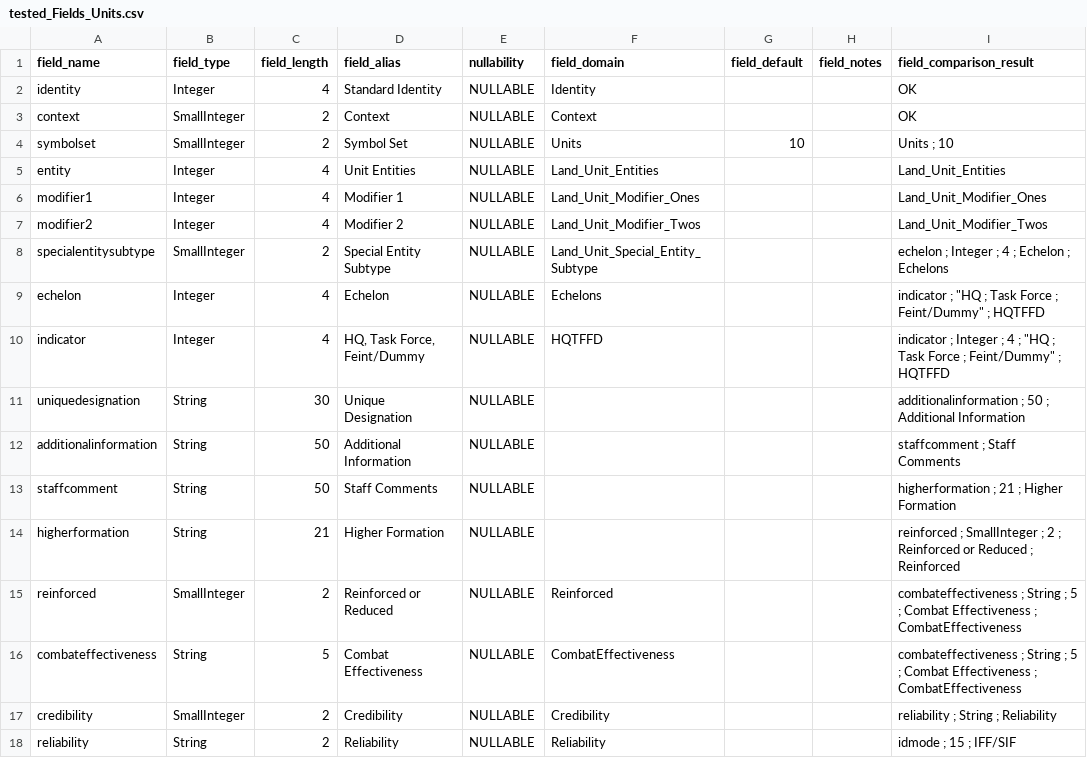
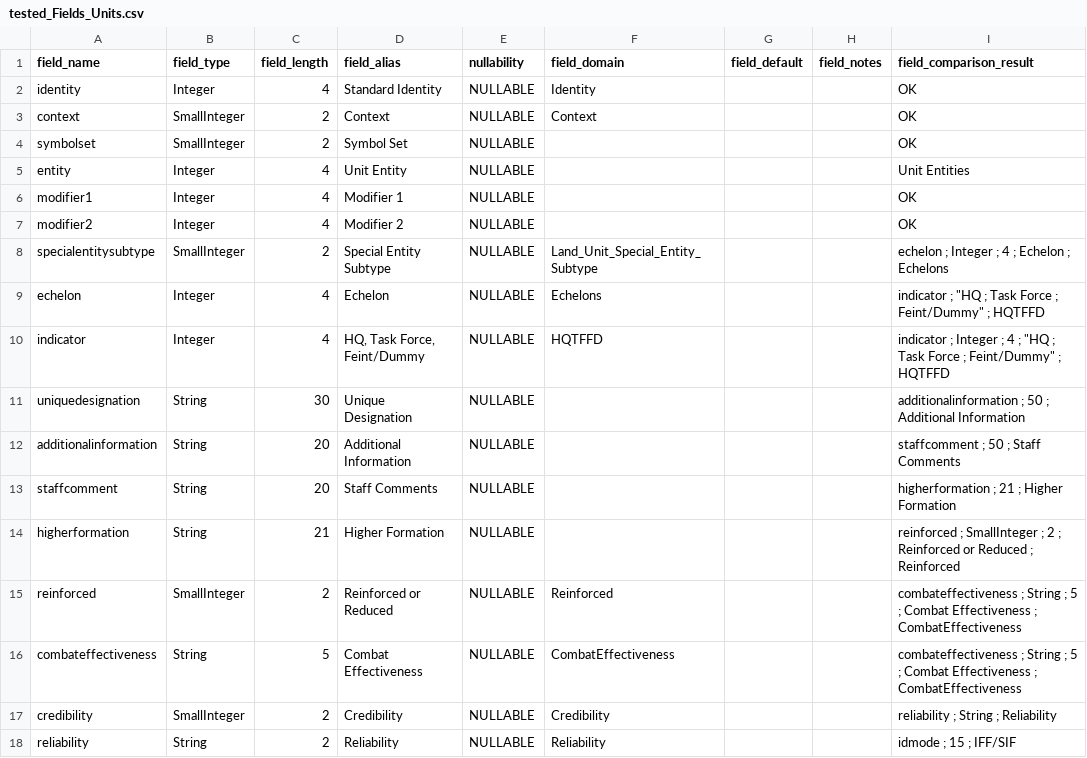
Before and after one commit to Esri/joint-military-symbology-xml, a CSV file: samples/military_feature_schemas/comparison_test_results/tested_Fields_Units.csv, drawn as a sheet; only a part is shown.

Commit message:
Updated field schema output
Following further analysis, consideration, and consultation with DoD
SMEs, these changes reflect the latest recommendation for field schemas
for our military feature classes.  The changes are recommended to
support conformance with 2525D, DoD military doctrine, and feature class
consistency.

Please refer to
https://github.com/Esri/military-features-data/issues/141 for an
overview of the recommended changes,

```diff
--- a/samples/military_feature_schemas/comparison_test_results/tested_Fields_Units.csv
+++ b/samples/military_feature_schemas/comparison_test_results/tested_Fields_Units.csv
@@ -3,6 +3,6 @@ identity,Integer,4,Standard Identity,NULLABLE,Identity,,,OK
 context,SmallInteger,2,Context,NULLABLE,Context,,,OK
-symbolset,SmallInteger,2,Symbol Set,NULLABLE,Units,10,,Units ; 10
-entity,Integer,4,Unit Entities,NULLABLE,Land_Unit_Entities,,,Land_Unit_Entities
-modifier1,Integer,4,Modifier 1,NULLABLE,Land_Unit_Modifier_Ones,,,Land_Unit_Modifier_Ones
-modifier2,Integer,4,Modifier 2,NULLABLE,Land_Unit_Modifier_Twos,,,Land_Unit_Modifier_Twos
+symbolset,SmallInteger,2,Symbol Set,NULLABLE,,,,OK
+entity,Integer,4,Unit Entity,NULLABLE,,,,Unit Entities
+modifier1,Integer,4,Modifier 1,NULLABLE,,,,OK
+modifier2,Integer,4,Modifier 2,NULLABLE,,,,OK
 specialentitysubtype,SmallInteger,2,Special Entity Subtype,NULLABLE,Land_Unit_Special_Entity_Subtype,,,echelon ; Integer ; 4 ; Echelon ; Echelons
@@ -11,4 +11,4 @@ indicator,Integer,4,"HQ, Task Force, Feint/Dummy",NULLABLE,HQTFFD,,,indicator ;
 uniquedesignation,String,30,Unique Designation,NULLABLE,,,,additionalinformation ; 50 ; Additional Information
-additionalinformation,String,50,Additional Information,NULLABLE,,,,staffcomment ; Staff Comments
-staffcomment,String,50,Staff Comments,NULLABLE,,,,higherformation ; 21 ; Higher Formation
+additionalinformation,String,20,Additional Information,NULLABLE,,,,staffcomment ; 50 ; Staff Comments
+staffcomment,String,20,Staff Comments,NULLABLE,,,,higherformation ; 21 ; Higher Formation
 higherformation,String,21,Higher Formation,NULLABLE,,,,reinforced ; SmallInteger ; 2 ; Reinforced or Reduced ; Reinforced
```
Also changed, not shown: samples/military_feature_schemas/Fields_SeaSubsurface.csv, samples/military_feature_schemas/Fields_Units.csv, 30 other files.
